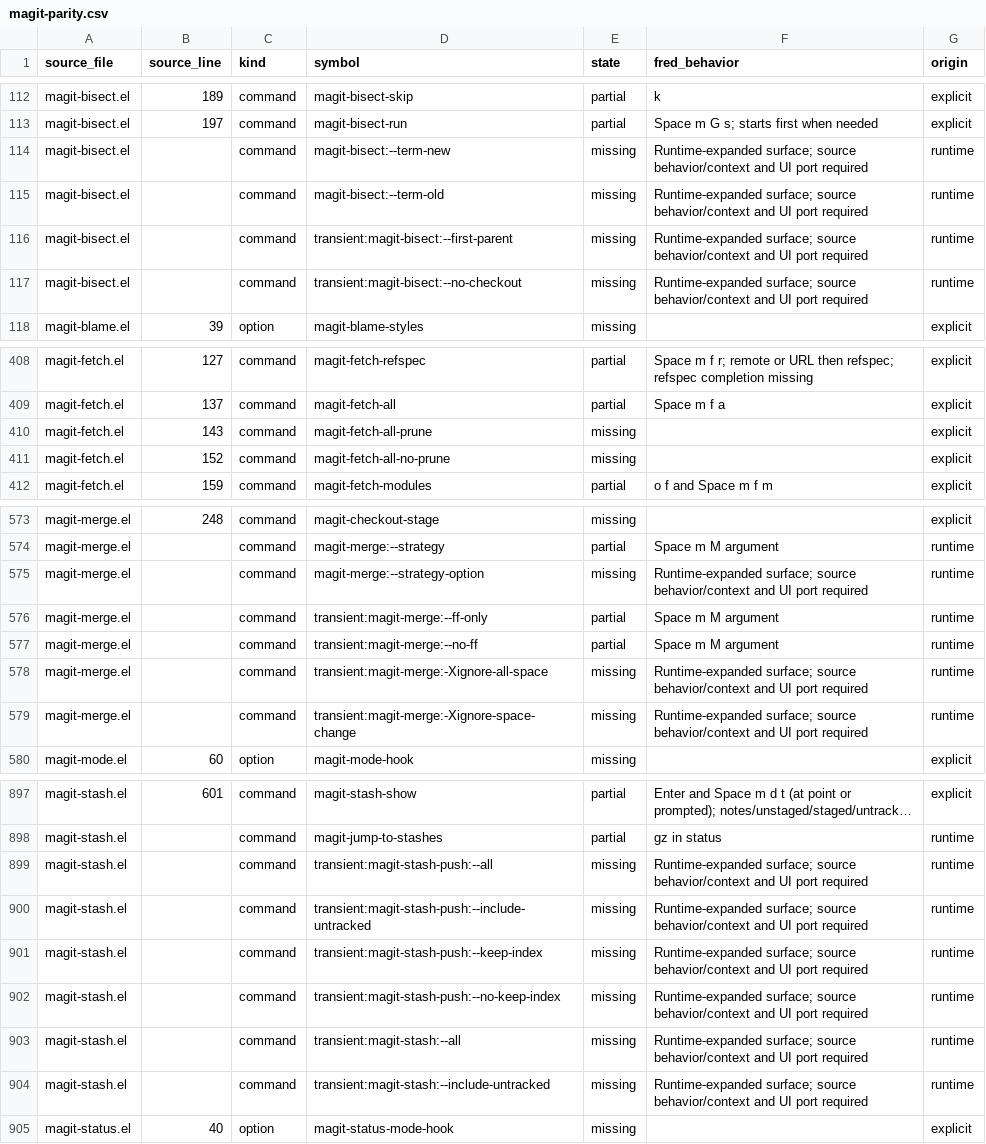
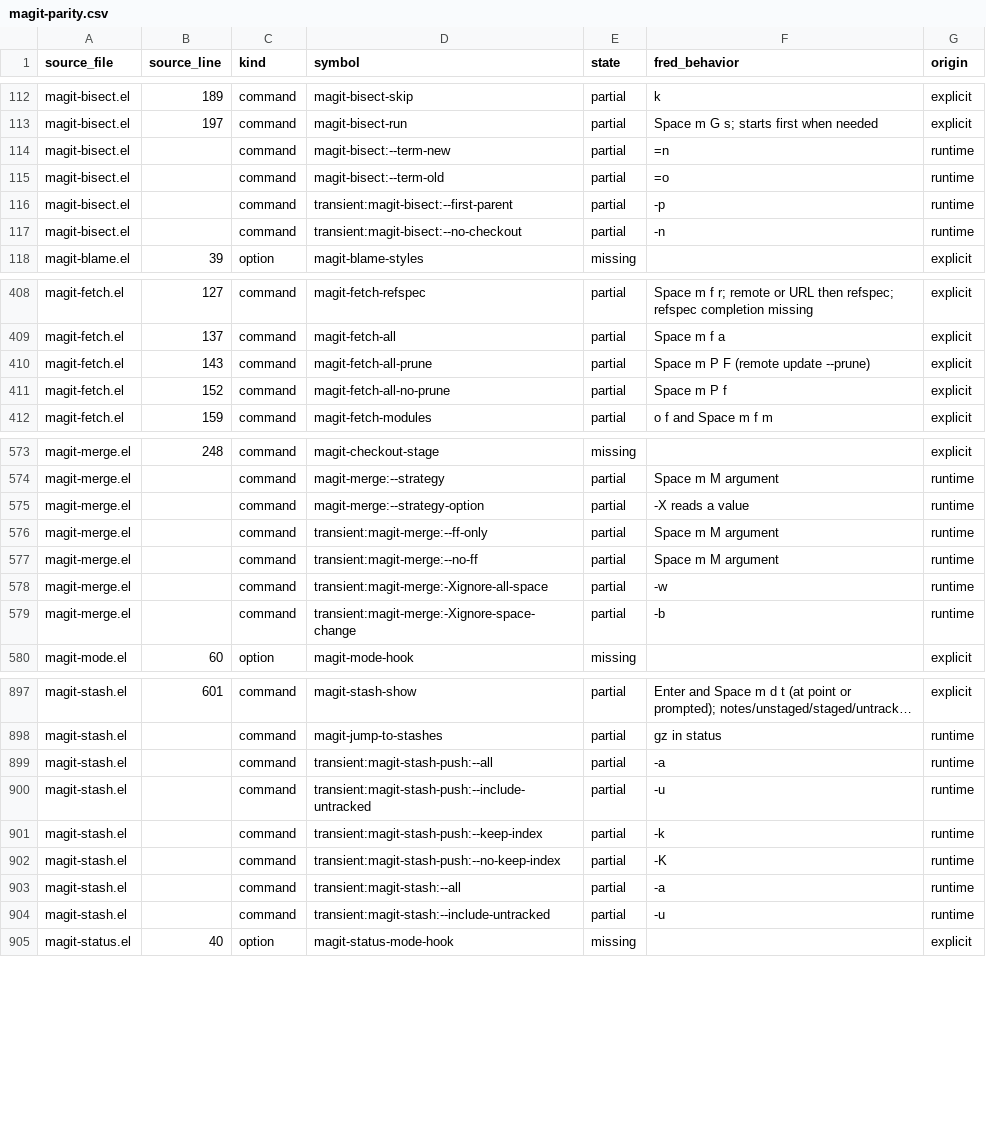
Before and after one commit to guylyons/fred, a CSV file: docs/magit-parity.csv, drawn as a sheet; only a part is shown, gaps mark what is left out; long unchanged cells end in …; the diff covers the shown part only; the diff names each change by its address in the sheet, - before the commit and + after, or states it on an @@ line.

```diff
--- a/docs/magit-parity.csv
+++ b/docs/magit-parity.csv
-E114:E117 (state): missing
+E114:E117 (state): partial
-F114 (fred_behavior): Runtime-expanded surface; source behavior/context and UI port required
+F114 (fred_behavior): =n
-F115 (fred_behavior): Runtime-expanded surface; source behavior/context and UI port required
+F115 (fred_behavior): =o
-F116 (fred_behavior): Runtime-expanded surface; source behavior/context and UI port required
+F116 (fred_behavior): -p
-F117 (fred_behavior): Runtime-expanded surface; source behavior/context and UI port required
+F117 (fred_behavior): -n
-E410:E411 (state): missing
+E410:E411 (state): partial
-F410 (fred_behavior): (empty)
+F410 (fred_behavior): Space m P F (remote update --prune)
-F411 (fred_behavior): (empty)
+F411 (fred_behavior): Space m P f
-E575 (state): missing
+E575 (state): partial
-F575 (fred_behavior): Runtime-expanded surface; source behavior/context and UI port required
+F575 (fred_behavior): -X reads a value
-E578:E579 (state): missing
+E578:E579 (state): partial
-F578 (fred_behavior): Runtime-expanded surface; source behavior/context and UI port required
+F578 (fred_behavior): -w
-F579 (fred_behavior): Runtime-expanded surface; source behavior/context and UI port required
+F579 (fred_behavior): -b
-E899:E904 (state): missing
+E899:E904 (state): partial
-F899 (fred_behavior): Runtime-expanded surface; source behavior/context and UI port required
+F899 (fred_behavior): -a
-F900 (fred_behavior): Runtime-expanded surface; source behavior/context and UI port required
+F900 (fred_behavior): -u
-F901 (fred_behavior): Runtime-expanded surface; source behavior/context and UI port required
+F901 (fred_behavior): -k
-F902 (fred_behavior): Runtime-expanded surface; source behavior/context and UI port required
+F902 (fred_behavior): -K
-F903 (fred_behavior): Runtime-expanded surface; source behavior/context and UI port required
+F903 (fred_behavior): -a
-F904 (fred_behavior): Runtime-expanded surface; source behavior/context and UI port required
+F904 (fred_behavior): -u
```
Also changed, not shown: 12 edited cells elsewhere in this file, 6 other files.
